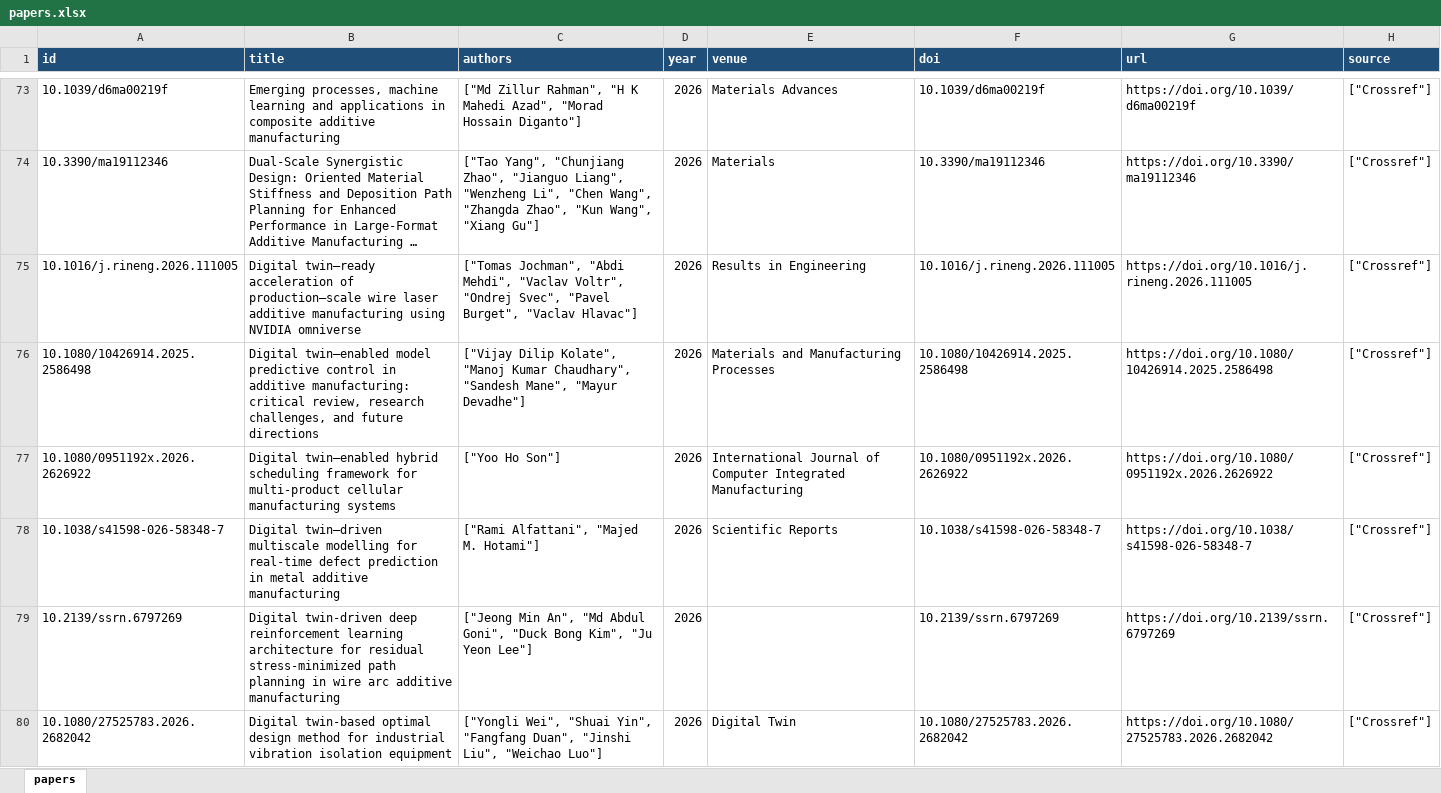
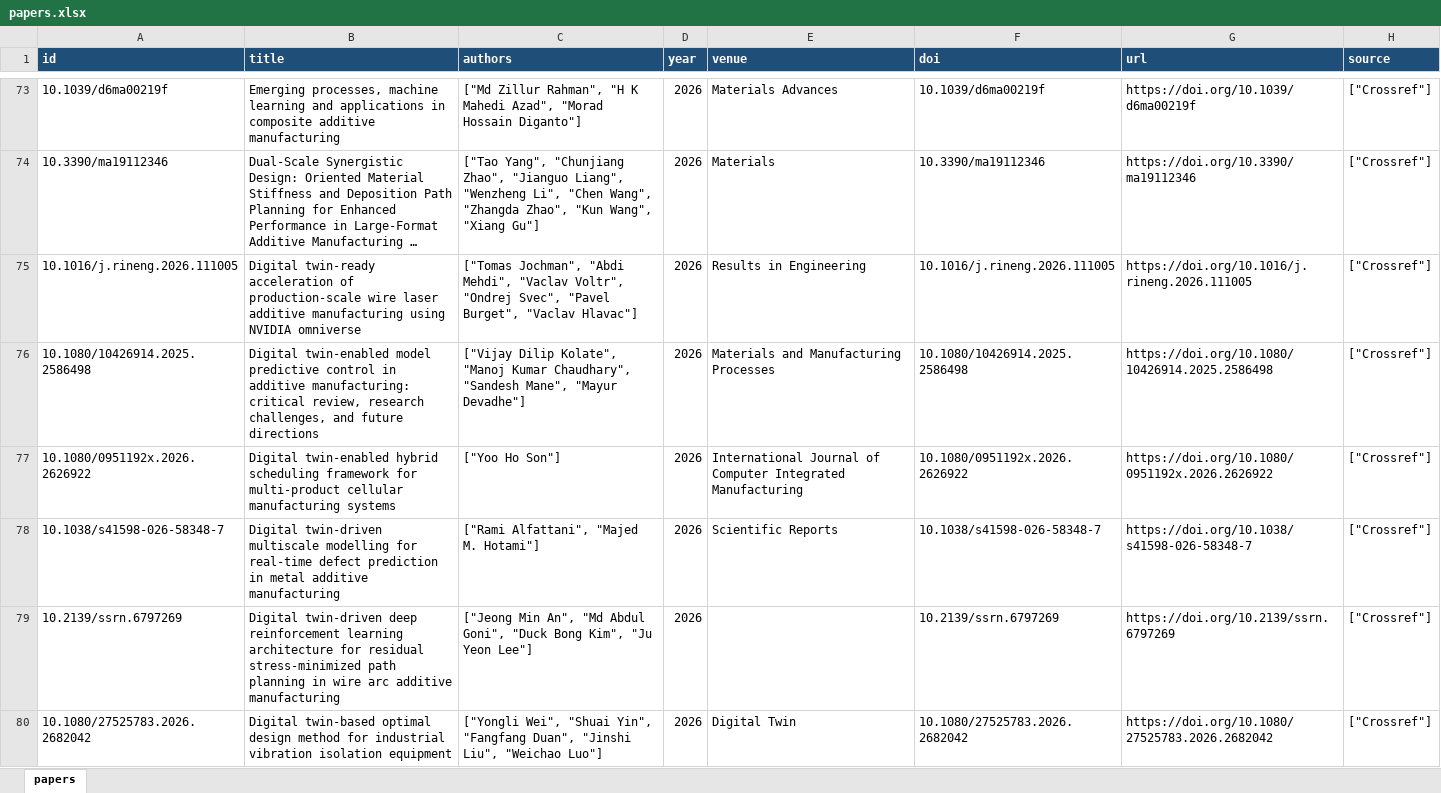
Before and after one commit to lko9911/GPT_Paper_research, an Excel workbook: data/papers.xlsx, sheet papers, drawn as a sheet; only a part is shown, gaps mark what is left out; long unchanged cells end in …; values as stored, in another font and other column widths than the file's, no borders; the diff covers the shown part only; the diff names each change by its address in the sheet, - before the commit and + after, or states it on an @@ line.

Commit message:
Clean Crossref markup from paper titles

```diff
--- a/data/papers.xlsx (sheet papers)
+++ b/data/papers.xlsx (sheet papers)
-B75 (title): Digital twin–ready acceleration of production–scale wire laser…
+B75 (title): Digital twin-ready acceleration of production-scale wire laser…
-B76 (title): Digital twin–enabled model predictive…
+B76 (title): Digital twin-enabled model predictive…
-B77 (title): Digital twin–enabled hybrid scheduling…
+B77 (title): Digital twin-enabled hybrid scheduling…
-B78 (title): Digital twin–driven multiscale modelling…
+B78 (title): Digital twin-driven multiscale modelling…
```
Also changed, not shown: 211 edited cells elsewhere in this sheet, 8 other files.
